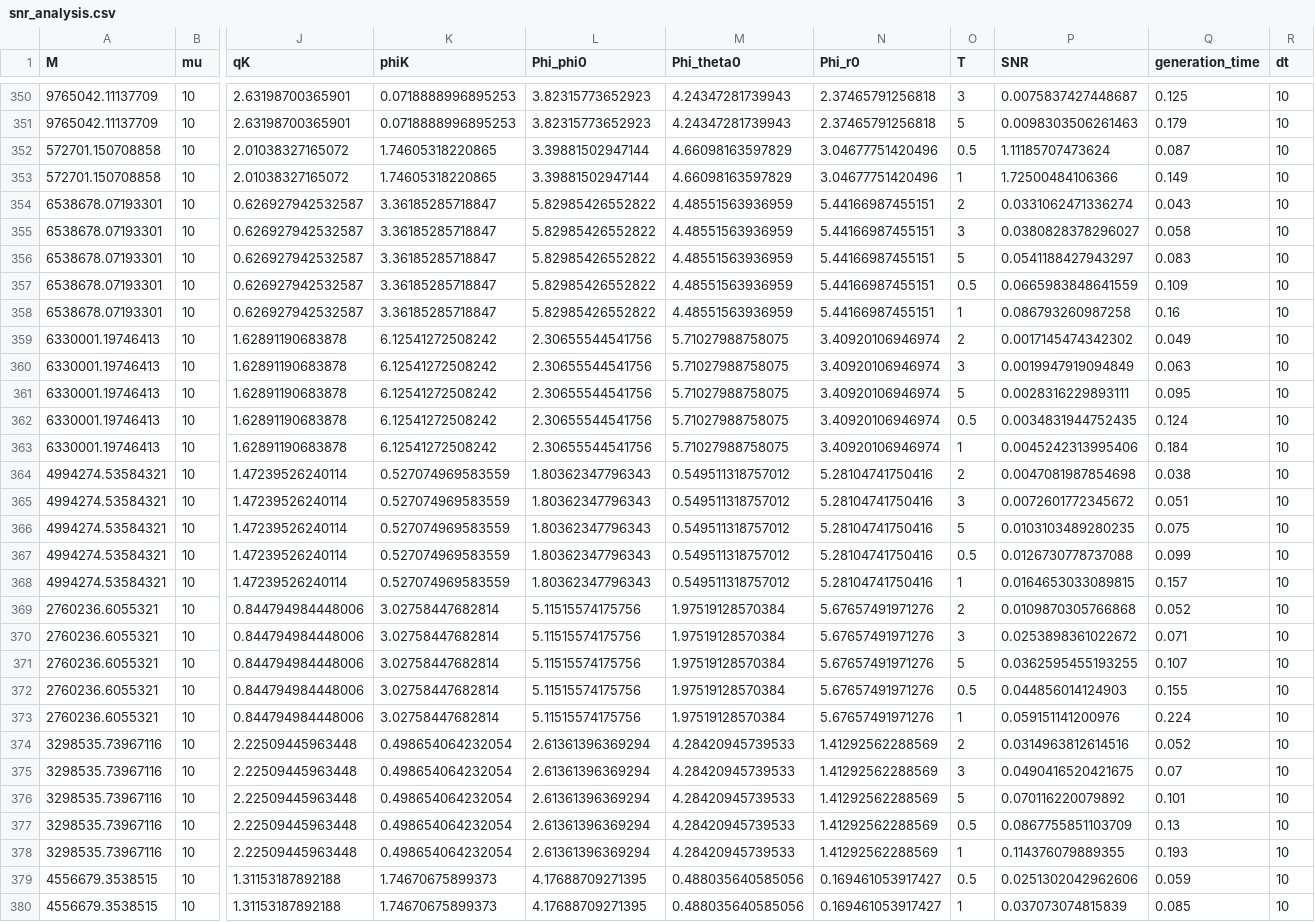
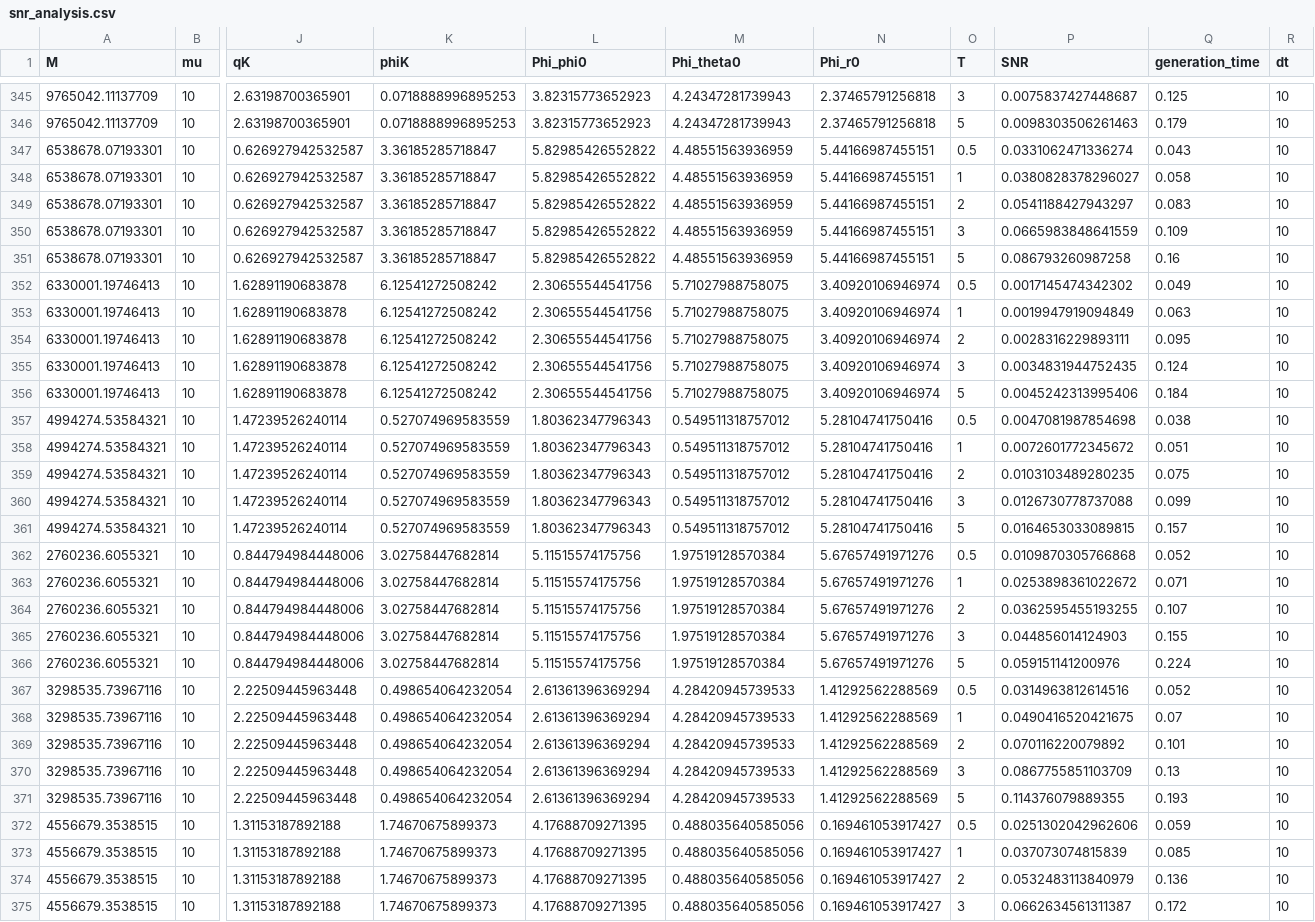
Before and after one commit to JasperSeehofer/MasterThesisCode, a CSV file: simulations/snr_analysis.csv, drawn as a sheet; only a part is shown, gaps mark what is left out; the shorter side is filled out with more unchanged rows; removed rows and columns are numbered as before the commit, all else as after; rows hold the shown columns only; the diff covers the shown part only; the diff names each change by its address in the sheet, - before the commit and + after, or states it on an @@ line.

```diff
--- a/simulations/snr_analysis.csv
+++ b/simulations/snr_analysis.csv
-row 352: 572701.150708858 | 10 | 2.01038327165072 | 1.74605318220865 | 3.39881502947144 | 4.66098163597829 | 3.04677751420496 | 0.5 | 1.11185707473624 | 0.087 | 10
-row 353: 572701.150708858 | 10 | 2.01038327165072 | 1.74605318220865 | 3.39881502947144 | 4.66098163597829 | 3.04677751420496 | 1 | 1.72500484106366 | 0.149 | 10
-O347 (T): 2
+O347 (T): 0.5
-O348 (T): 3
+O348 (T): 1
-O349 (T): 5
+O349 (T): 2
-O350 (T): 0.5
+O350 (T): 3
-O351 (T): 1
+O351 (T): 5
-O352 (T): 2
+O352 (T): 0.5
-O353 (T): 3
+O353 (T): 1
-O354 (T): 5
+O354 (T): 2
-O355 (T): 0.5
+O355 (T): 3
-O356 (T): 1
+O356 (T): 5
-O357 (T): 2
+O357 (T): 0.5
-O358 (T): 3
+O358 (T): 1
-O359 (T): 5
+O359 (T): 2
-O360 (T): 0.5
+O360 (T): 3
-O361 (T): 1
+O361 (T): 5
-O362 (T): 2
+O362 (T): 0.5
-O363 (T): 3
+O363 (T): 1
-O364 (T): 5
+O364 (T): 2
-O365 (T): 0.5
+O365 (T): 3
-O366 (T): 1
+O366 (T): 5
-O367 (T): 2
+O367 (T): 0.5
-O368 (T): 3
+O368 (T): 1
-O369 (T): 5
+O369 (T): 2
-O370 (T): 0.5
+O370 (T): 3
-O371 (T): 1
+O371 (T): 5
```
Also changed, not shown: 5 removed rows elsewhere in this file.
